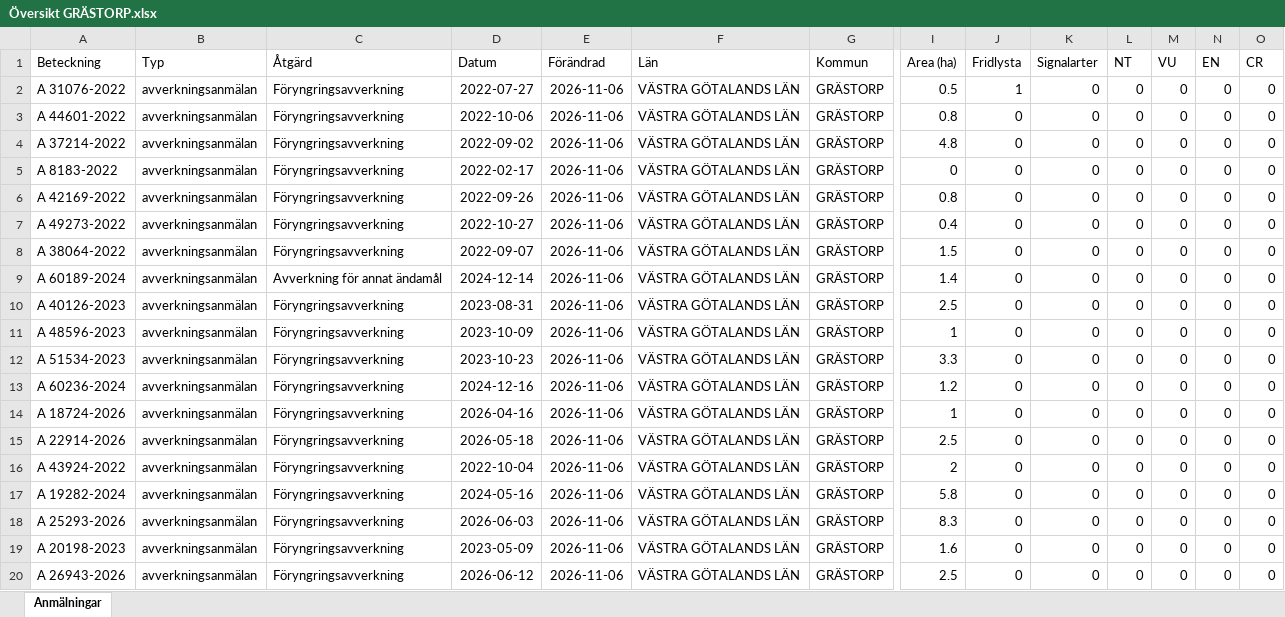
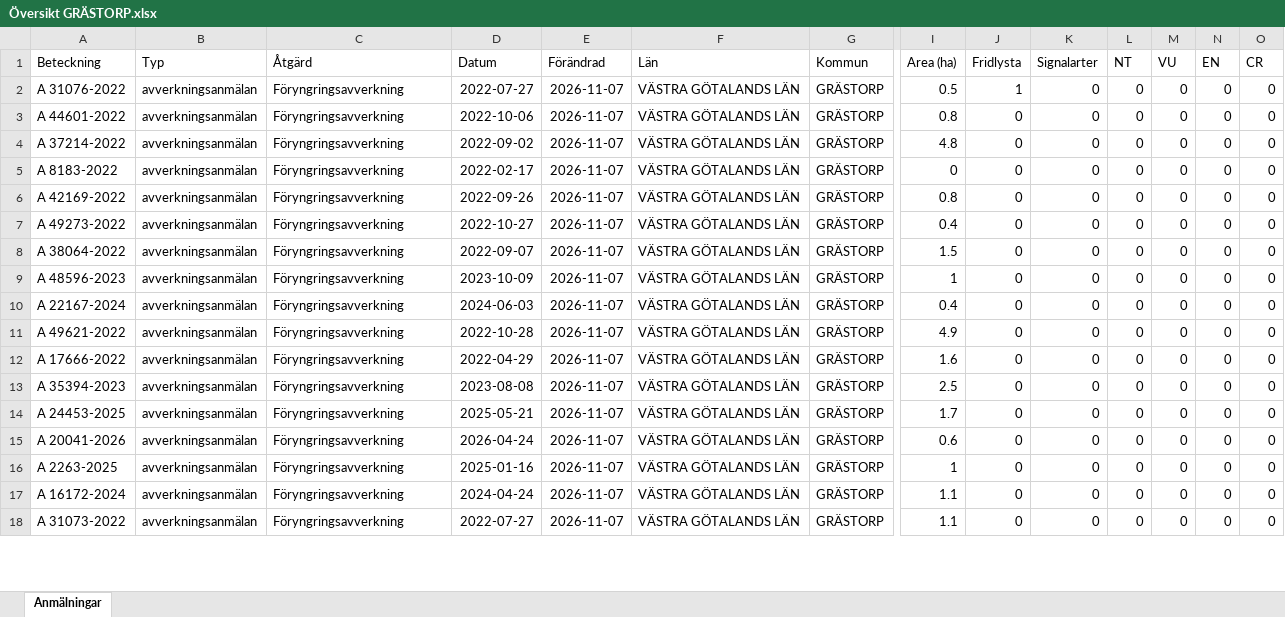
Before and after one commit to klasma/Logging_1444, an Excel workbook: Översikt GRÄSTORP.xlsx, sheet Anmälningar, drawn as a sheet; only a part is shown, gaps mark what is left out; values as stored, in another font and other column widths than the file's, no borders; removed rows and columns are numbered as before the commit, all else as after; rows hold the shown columns only; the diff covers the shown part only; the diff names each change by its address in the sheet, - before the commit and + after, or states it on an @@ line.

```diff
--- a/Översikt GRÄSTORP.xlsx (sheet Anmälningar)
+++ b/Översikt GRÄSTORP.xlsx (sheet Anmälningar)
-E2:E8 (Förändrad): 2026-11-06
+E2:E8 (Förändrad): 2026-11-07
-row 9: A 60189-2024 | avverkningsanmälan | Avverkning för annat ändamål | 2024-12-14 | 2026-11-06 | VÄSTRA GÖTALANDS LÄN | GRÄSTORP | 1.4 | 0 | 0 | 0 | 0 | 0 | 0
-row 10: A 40126-2023 | avverkningsanmälan | Föryngringsavverkning | 2023-08-31 | 2026-11-06 | VÄSTRA GÖTALANDS LÄN | GRÄSTORP | 2.5 | 0 | 0 | 0 | 0 | 0 | 0
-E9:E18 (Förändrad): 2026-11-06
+E9:E18 (Förändrad): 2026-11-07
-A10 (Beteckning): A 51534-2023
+A10 (Beteckning): A 22167-2024
-D10 (Datum): 2023-10-23
+D10 (Datum): 2024-06-03
-I10 (Area (ha)): 3.3
+I10 (Area (ha)): 0.4
-A11 (Beteckning): A 60236-2024
+A11 (Beteckning): A 49621-2022
-D11 (Datum): 2024-12-16
+D11 (Datum): 2022-10-28
-I11 (Area (ha)): 1.2
+I11 (Area (ha)): 4.9
-A12 (Beteckning): A 18724-2026
+A12 (Beteckning): A 17666-2022
-D12 (Datum): 2026-04-16
+D12 (Datum): 2022-04-29
-I12 (Area (ha)): 1
+I12 (Area (ha)): 1.6
-A13 (Beteckning): A 22914-2026
+A13 (Beteckning): A 35394-2023
-D13 (Datum): 2026-05-18
+D13 (Datum): 2023-08-08
-A14 (Beteckning): A 43924-2022
+A14 (Beteckning): A 24453-2025
-D14 (Datum): 2022-10-04
+D14 (Datum): 2025-05-21
-I14 (Area (ha)): 2
+I14 (Area (ha)): 1.7
-A15 (Beteckning): A 19282-2024
+A15 (Beteckning): A 20041-2026
-D15 (Datum): 2024-05-16
+D15 (Datum): 2026-04-24
-I15 (Area (ha)): 5.8
+I15 (Area (ha)): 0.6
-A16 (Beteckning): A 25293-2026
+A16 (Beteckning): A 2263-2025
-D16 (Datum): 2026-06-03
+D16 (Datum): 2025-01-16
-I16 (Area (ha)): 8.3
+I16 (Area (ha)): 1
-A17 (Beteckning): A 20198-2023
+A17 (Beteckning): A 16172-2024
-D17 (Datum): 2023-05-09
+D17 (Datum): 2024-04-24
-I17 (Area (ha)): 1.6
+I17 (Area (ha)): 1.1
-A18 (Beteckning): A 26943-2026
+A18 (Beteckning): A 31073-2022
-D18 (Datum): 2026-06-12
+D18 (Datum): 2022-07-27
-I18 (Area (ha)): 2.5
+I18 (Area (ha)): 1.1
```
Also changed, not shown: 11 added rows, 9 removed rows and 106 edited cells elsewhere in this sheet, artfynd/A 31076-2022 artfynd.xlsx, 6 other files.
